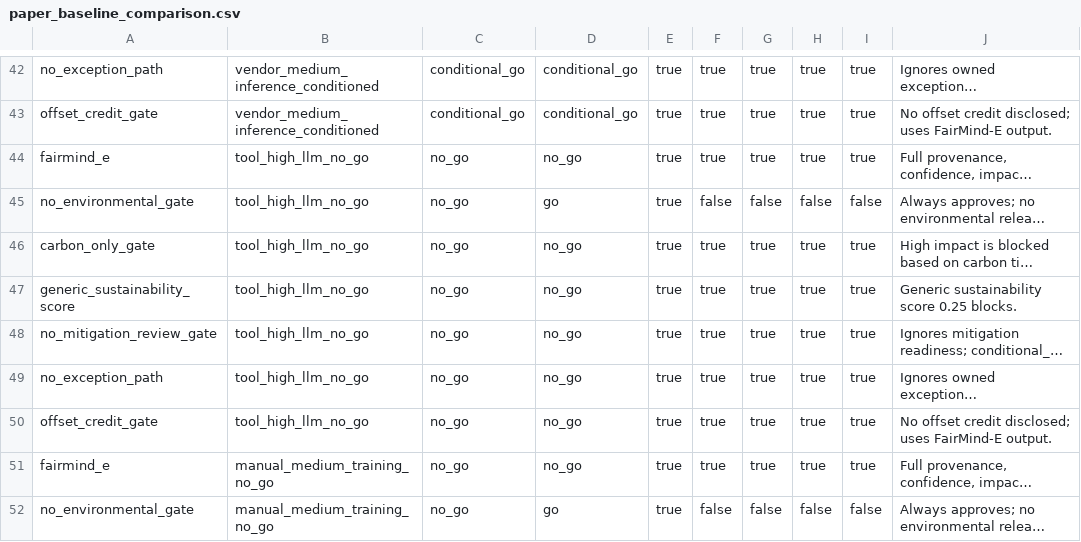
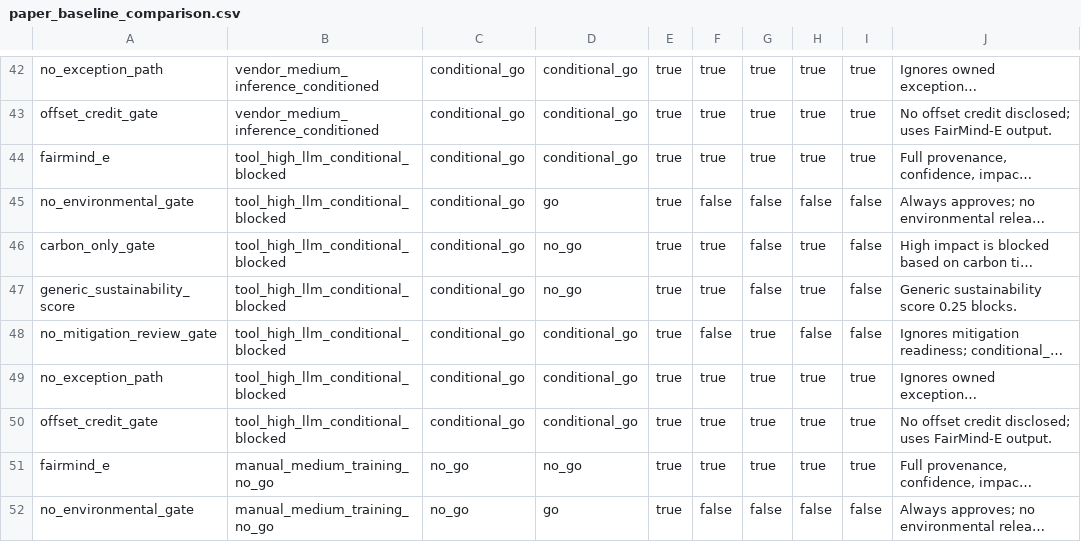
Before and after one commit to adhit-r/fairmind, a CSV file: research/fairmind-e/evaluation/results/paper_baseline_comparison.csv, drawn as a sheet; only a part is shown, gaps mark what is left out; long unchanged cells end in …; the diff names each change by its address in the sheet, - before the commit and + after, or states it on an @@ line.

```diff
--- a/research/fairmind-e/evaluation/results/paper_baseline_comparison.csv
+++ b/research/fairmind-e/evaluation/results/paper_baseline_comparison.csv
-B44:B50: tool_high_llm_no_go
+B44:B50: tool_high_llm_conditional_blocked
-C44:C50: no_go
+C44:C50: conditional_go
-D44: no_go
+D44: conditional_go
-G46:G47: true
+G46:G47: false
-I46:I48: true
+I46:I48: false
-D48:D50: no_go
+D48:D50: conditional_go
-F48: true
+F48: false
-H48: true
+H48: false
```
Also changed, not shown: research/fairmind-e/evaluation/results/paper_gate_eval.csv, 25 other files.
